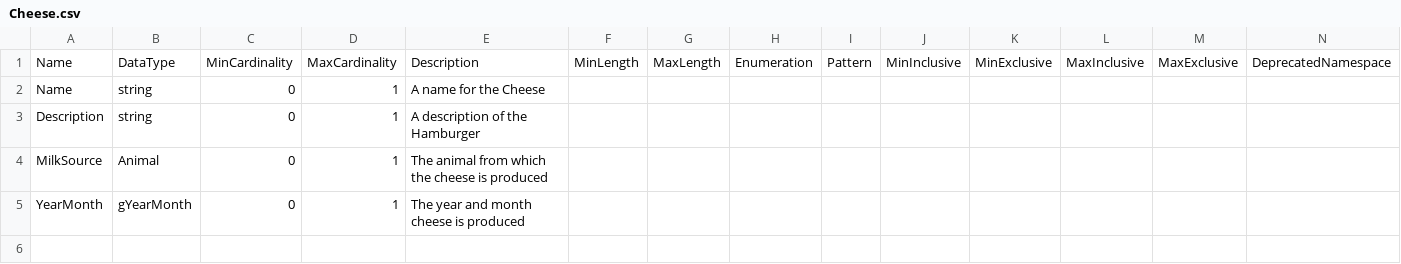
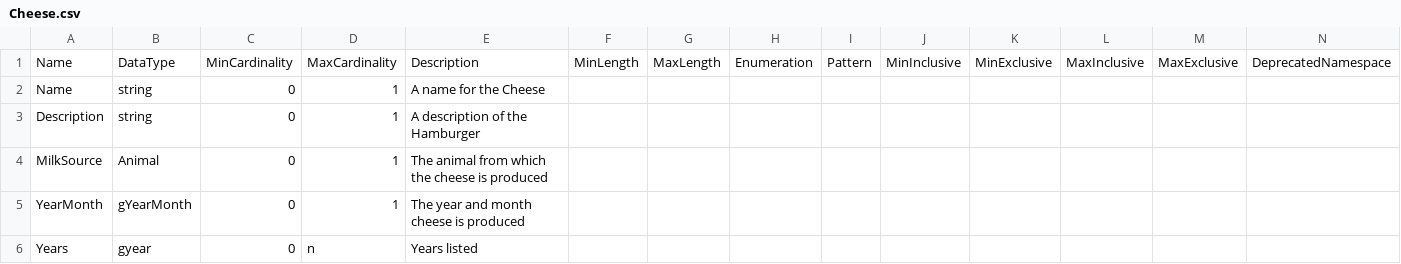
Before and after one commit to Colectica/cogs, a CSV file: cogsburger/ItemTypes/Cheese/Cheese.csv, drawn as a sheet; only a part is shown; rows hold the shown columns only; the diff names each change by its address in the sheet, - before the commit and + after, or states it on an @@ line.

Commit message:
Added test for gyear as date and fixed serialization to support it

```diff
--- a/cogsburger/ItemTypes/Cheese/Cheese.csv
+++ b/cogsburger/ItemTypes/Cheese/Cheese.csv
+row 6: Years | gyear | 0 | n | Years listed
```
Also changed, not shown: cogsburger/ItemTypes/VeggiePatty/VeggiePatty.csv, 2 other files.
